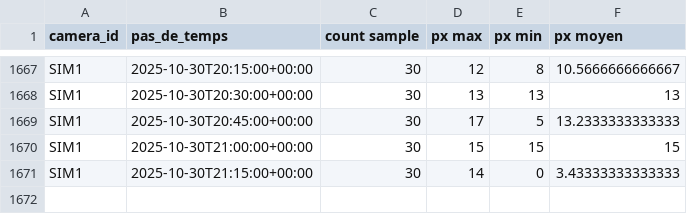
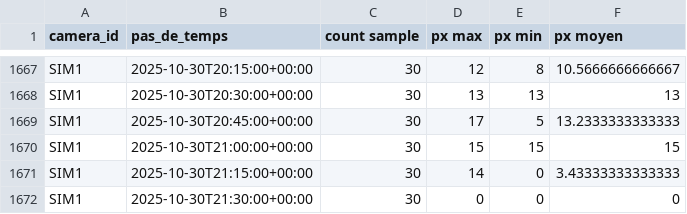
Before and after one commit to Riveo-hydro/Publication, a CSV file: Colvert/Prod/mesures_agregees.csv, drawn as a sheet; only a part is shown, gaps mark what is left out.

```diff
--- a/Colvert/Prod/mesures_agregees.csv
+++ b/Colvert/Prod/mesures_agregees.csv
@@ -1671 +1671,2 @@ SIM1,2025-10-30T21:00:00+00:00,30,15,15,15
 SIM1,2025-10-30T21:15:00+00:00,30,14,0,3.43333333333333
+SIM1,2025-10-30T21:30:00+00:00,30,0,0,0
```
Also changed, not shown: Colvert/Prod/SIM1/data/brut.csv, Colvert/Prod/SIM1/data/mesures_agregees.csv, 7 other files.
